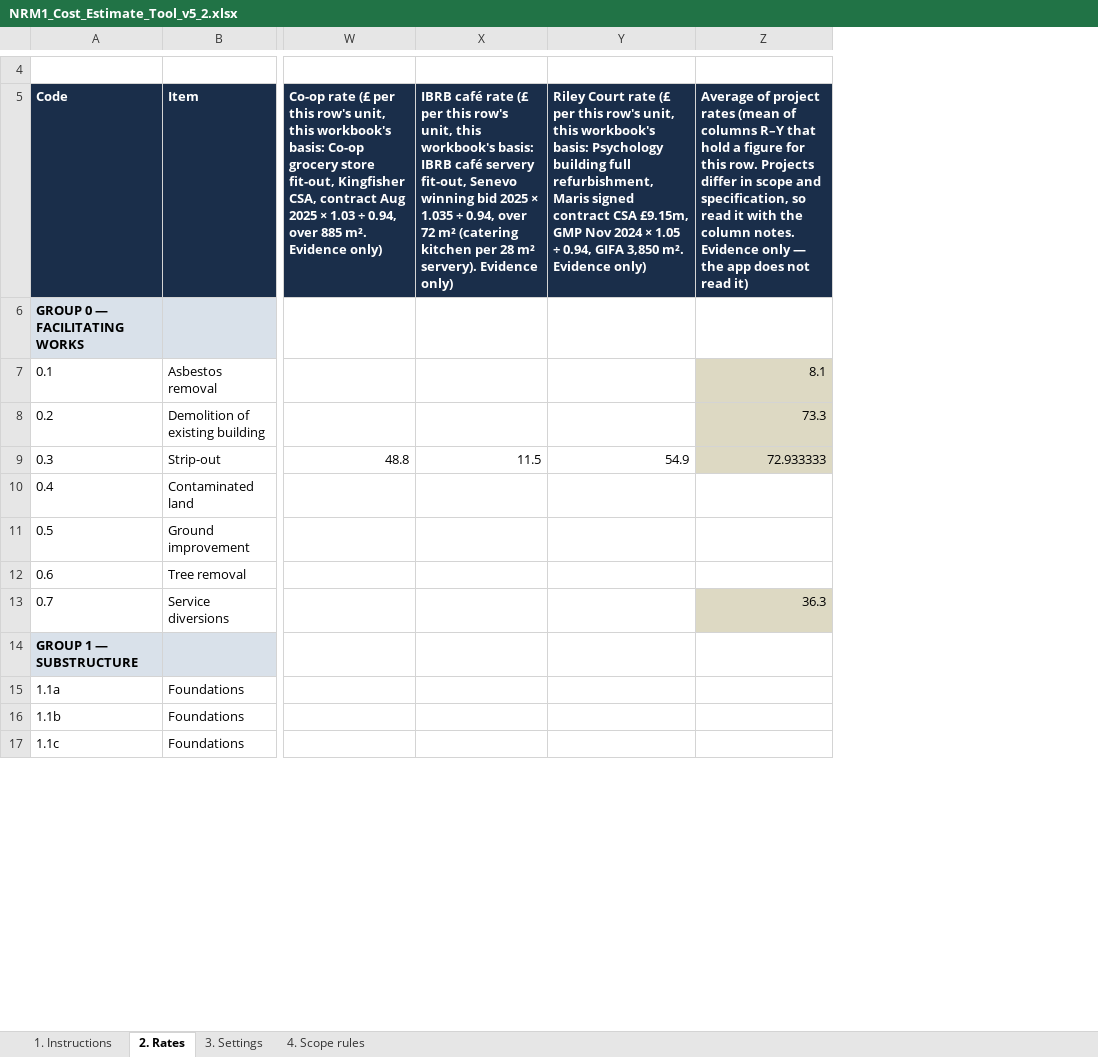
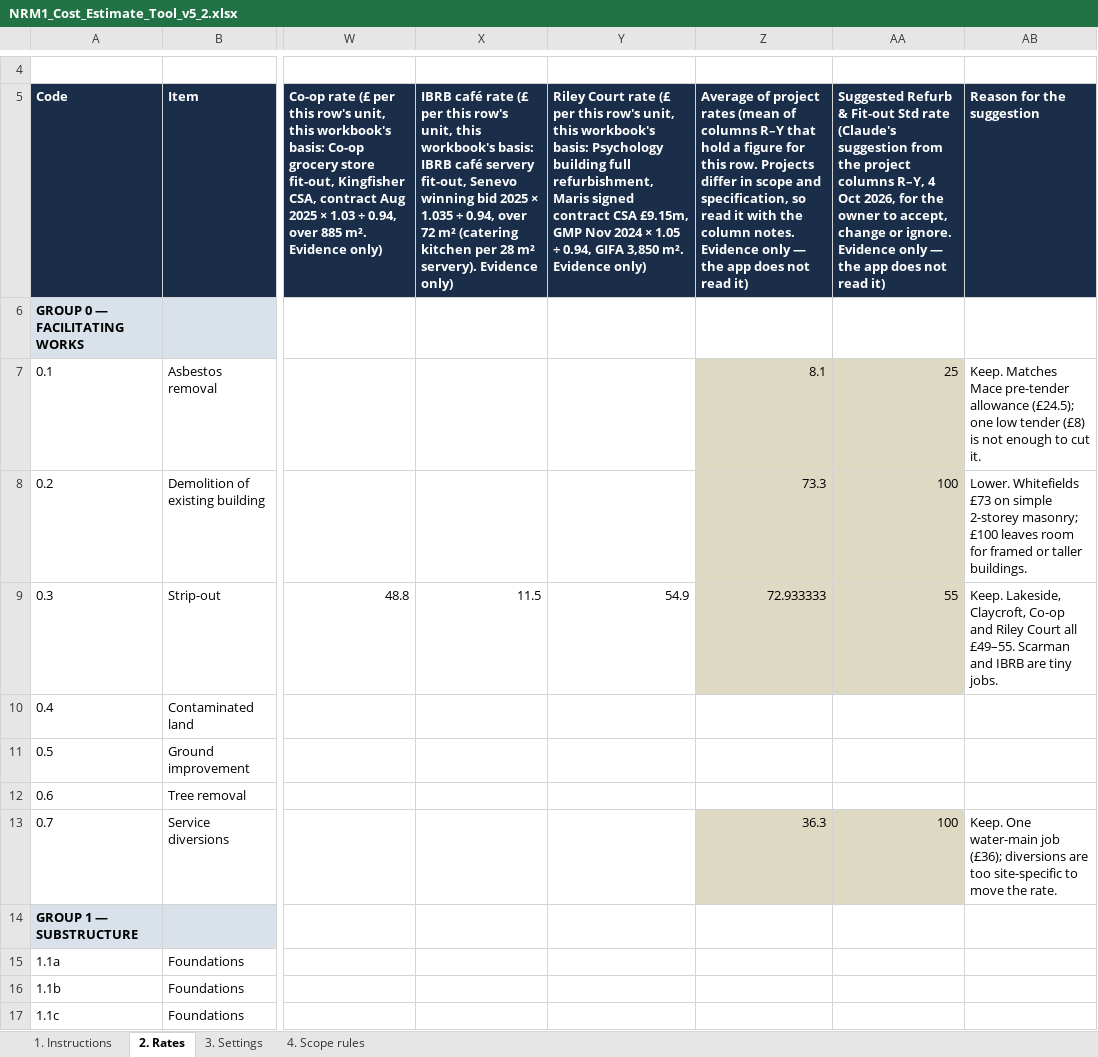
Before and after one commit to MNKayali/estates-ai-tool, an Excel workbook: NRM1_Cost_Estimate_Tool_v5_2.xlsx, sheet 2. Rates, drawn as a sheet; only a part is shown, gaps mark what is left out; values as stored, in another font and other column widths than the file's, no borders; the diff names each change by its address in the sheet, - before the commit and + after, or states it on an @@ line.

```diff
--- a/NRM1_Cost_Estimate_Tool_v5_2.xlsx (sheet 2. Rates)
+++ b/NRM1_Cost_Estimate_Tool_v5_2.xlsx (sheet 2. Rates)
+column AA, rows 5-13: Suggested Refurb & Fit-out Std rate (Claude's suggestion from the project columns R–Y, 4 Oct 2026, for the owner to accept, change or ignore. Evidence only — the app does not read it) |  | 25 | 100 | 55 |  |  |  | 100
+column AB (Reason for the suggestion), rows 7-13: Keep. Matches Mace pre-tender allowance (£24.5); one low tender (£8) is not enough to cut it. | Lower. Whitefields £73 on simple 2-storey masonry; £100 leaves room for framed or taller buildings. | Keep. Lakeside, Claycroft, Co-op and Riley Court all £49–55. Scarman and IBRB are tiny jobs. |  |  |  | Keep. One water-main job (£36); diversions are too site-specific to move the rate.
```
Also changed, not shown: sheet 1. Instructions, 1 other file.
